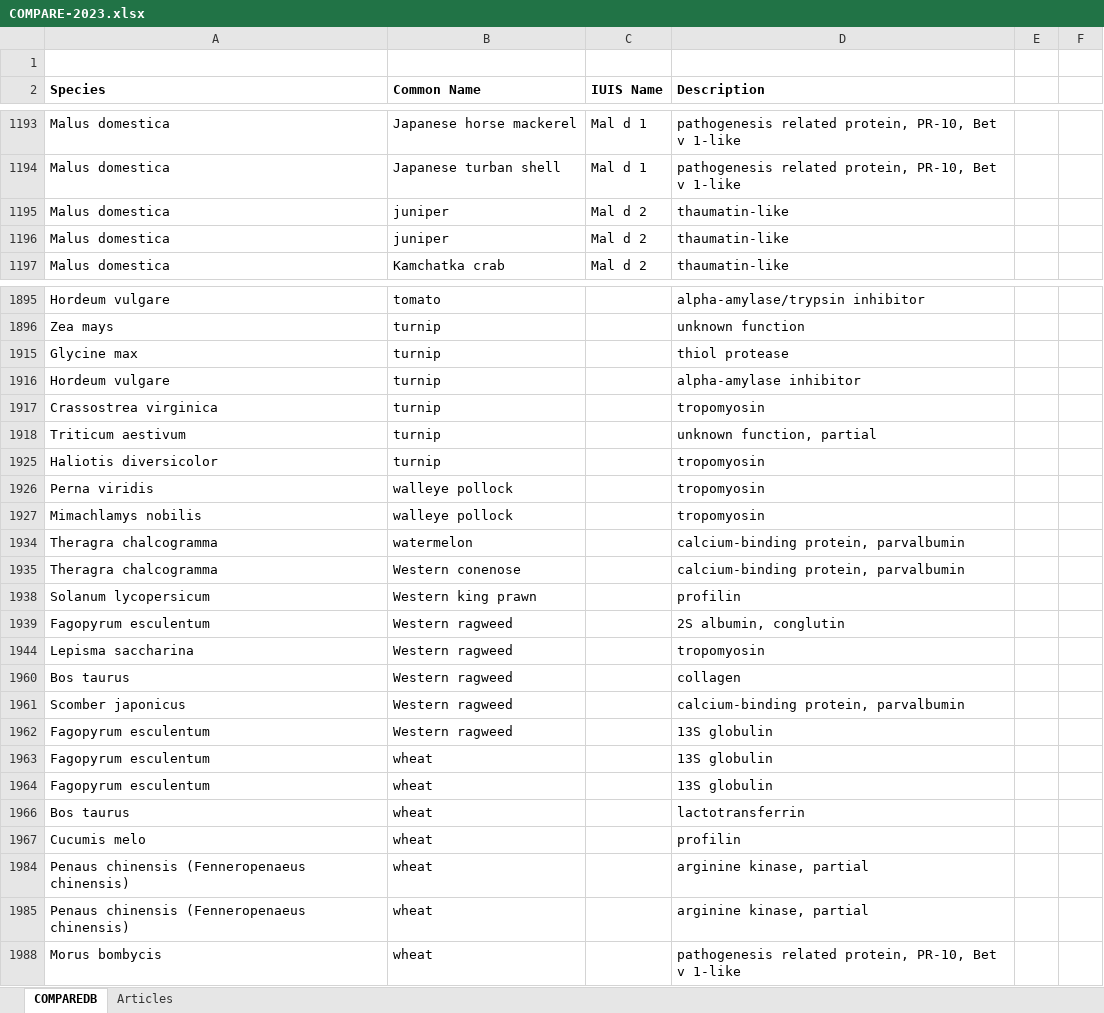
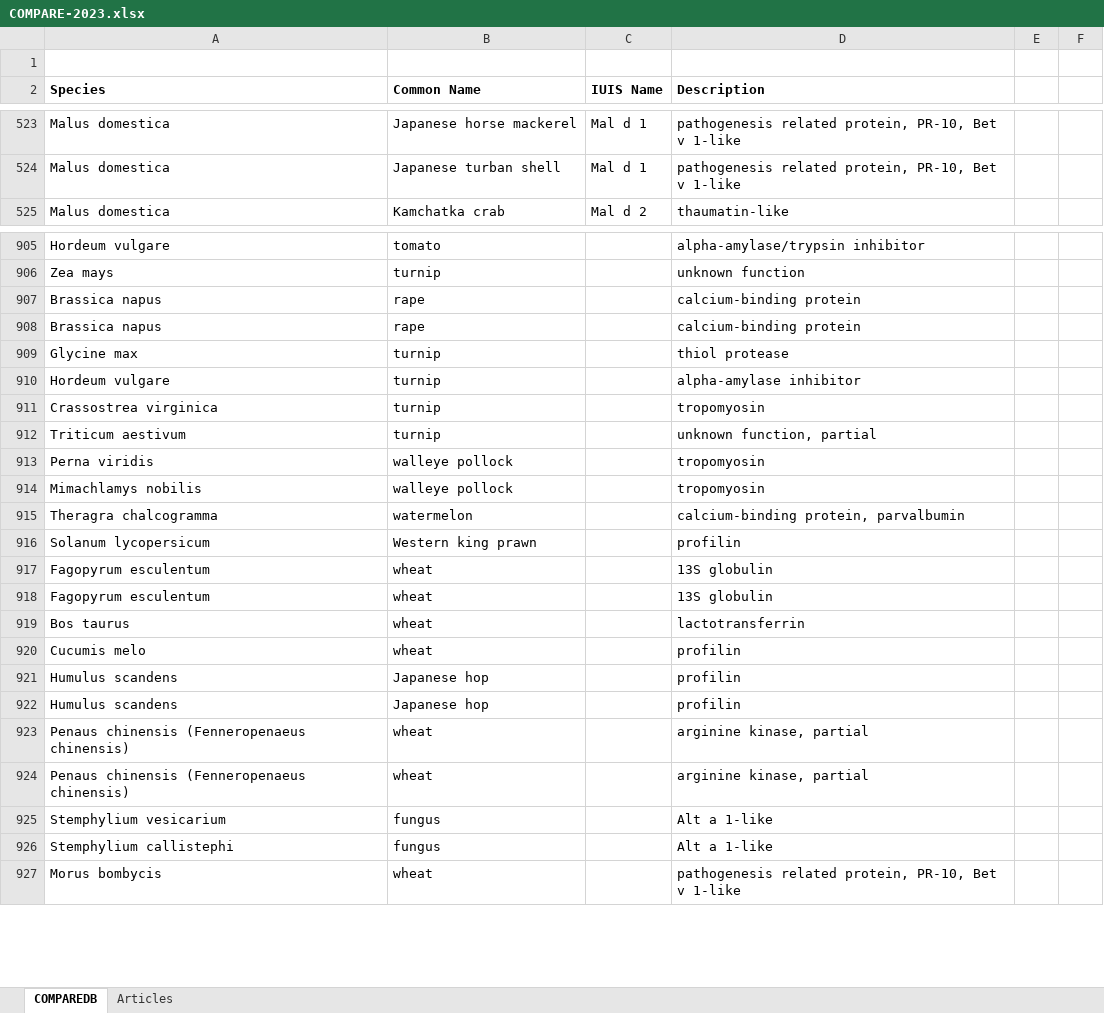
Before and after one commit to N0taR0b0t/PittChallenge23, an Excel workbook: COMPARE-2023.xlsx, sheet COMPAREDB, drawn as a sheet; only a part is shown, gaps mark what is left out; values as stored, in another font and other column widths than the file's, no borders; removed rows and columns are numbered as before the commit, all else as after; the diff covers the shown part only; the diff names each change by its address in the sheet, - before the commit and + after, or states it on an @@ line.

```diff
--- a/COMPARE-2023.xlsx (sheet COMPAREDB)
+++ b/COMPARE-2023.xlsx (sheet COMPAREDB)
-row 1195: Malus domestica | juniper | Mal d 2 | thaumatin-like
-row 1196: Malus domestica | juniper | Mal d 2 | thaumatin-like
@@ row 907 unhidden: Brassica napus | rape |  | calcium-binding protein @@
@@ row 908 unhidden: Brassica napus | rape |  | calcium-binding protein @@
-row 1925: Haliotis diversicolor | turnip |  | tropomyosin
-row 1935: Theragra chalcogramma | Western conenose |  | calcium-binding protein, parvalbumin
-row 1939: Fagopyrum esculentum | Western ragweed |  | 2S albumin, conglutin
-row 1944: Lepisma saccharina | Western ragweed |  | tropomyosin
-row 1960: Bos taurus | Western ragweed |  | collagen
-row 1961: Scomber japonicus | Western ragweed |  | calcium-binding protein, parvalbumin
-row 1962: Fagopyrum esculentum | Western ragweed |  | 13S globulin
@@ row 921 unhidden: Humulus scandens | Japanese hop |  | profilin @@
@@ row 922 unhidden: Humulus scandens | Japanese hop |  | profilin @@
@@ row 925 unhidden: Stemphylium vesicarium | fungus |  | Alt a 1-like @@
@@ row 926 unhidden: Stemphylium callistephi | fungus |  | Alt a 1-like @@
```
Also changed, not shown: 37 removed rows, 113 hidden or unhidden rows and 2 edited cells elsewhere in this sheet, hidden cells.
